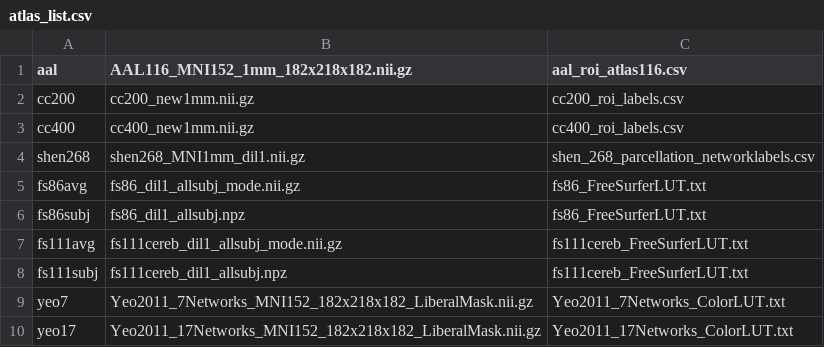
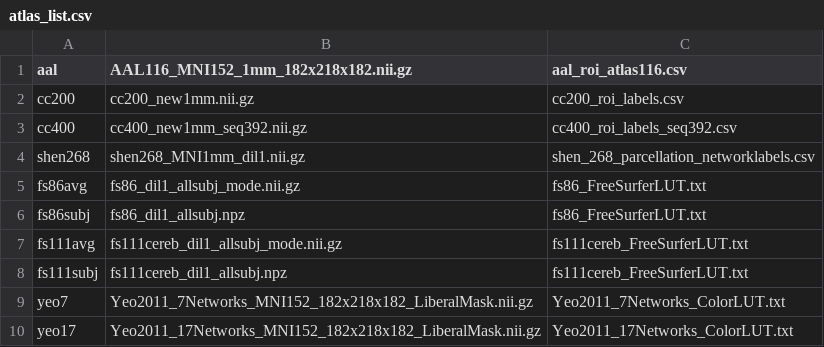
Before and after one commit to kjamison/nemo, a CSV file: website/atlases/atlas_list.csv, drawn as a sheet.

```diff
--- a/website/atlases/atlas_list.csv
+++ b/website/atlases/atlas_list.csv
@@ -2,3 +2,3 @@ aal,AAL116_MNI152_1mm_182x218x182.nii.gz,aal_roi_atlas116.csv
 cc200,cc200_new1mm.nii.gz,cc200_roi_labels.csv
-cc400,cc400_new1mm.nii.gz,cc400_roi_labels.csv
+cc400,cc400_new1mm_seq392.nii.gz,cc400_roi_labels_seq392.csv
 shen268,shen268_MNI1mm_dil1.nii.gz,shen_268_parcellation_networklabels.csv
```
Also changed, not shown: 8 other files.
